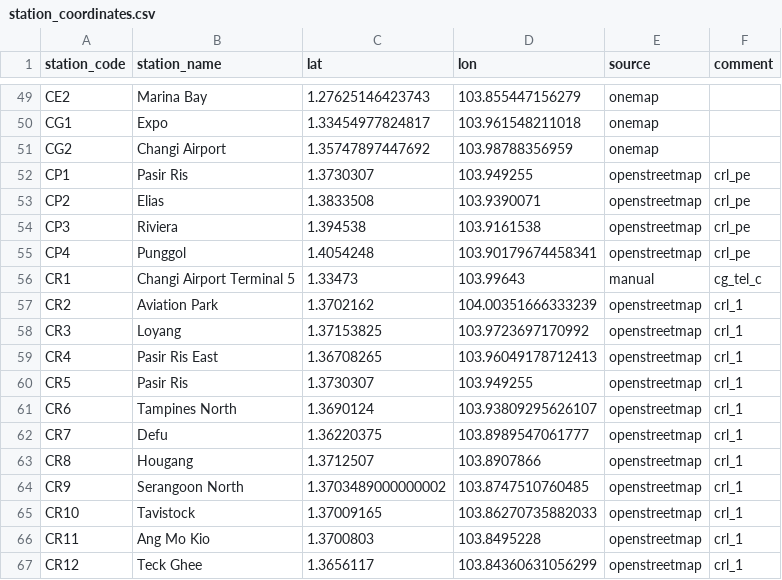
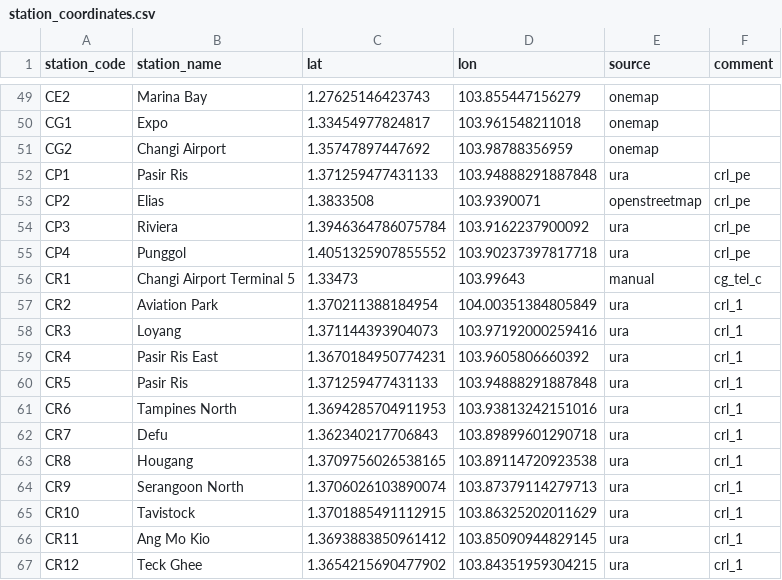
Before and after one commit to elliotwutingfeng/railrailrail, a CSV file: config/station_coordinates.csv, drawn as a sheet; only a part is shown, gaps mark what is left out; the diff covers the shown part only.

```diff
--- a/config/station_coordinates.csv
+++ b/config/station_coordinates.csv
@@ -51,17 +51,17 @@ CG1,Expo,1.33454977824817,103.961548211018,onemap,
 CG2,Changi Airport,1.35747897447692,103.98788356959,onemap,
-CP1,Pasir Ris,1.3730307,103.949255,openstreetmap,crl_pe
+CP1,Pasir Ris,1.371259477431133,103.94888291887848,ura,crl_pe
 CP2,Elias,1.3833508,103.9390071,openstreetmap,crl_pe
-CP3,Riviera,1.394538,103.9161538,openstreetmap,crl_pe
-CP4,Punggol,1.4054248,103.90179674458341,openstreetmap,crl_pe
+CP3,Riviera,1.3946364786075784,103.9162237900092,ura,crl_pe
+CP4,Punggol,1.4051325907855552,103.90237397817718,ura,crl_pe
 CR1,Changi Airport Terminal 5,1.33473,103.99643,manual,cg_tel_c
-CR2,Aviation Park,1.3702162,104.00351666333239,openstreetmap,crl_1
-CR3,Loyang,1.37153825,103.9723697170992,openstreetmap,crl_1
-CR4,Pasir Ris East,1.36708265,103.96049178712413,openstreetmap,crl_1
-CR5,Pasir Ris,1.3730307,103.949255,openstreetmap,crl_1
-CR6,Tampines North,1.3690124,103.93809295626107,openstreetmap,crl_1
-CR7,Defu,1.36220375,103.8989547061777,openstreetmap,crl_1
-CR8,Hougang,1.3712507,103.8907866,openstreetmap,crl_1
-CR9,Serangoon North,1.3703489000000002,103.8747510760485,openstreetmap,crl_1
-CR10,Tavistock,1.37009165,103.86270735882033,openstreetmap,crl_1
-CR11,Ang Mo Kio,1.3700803,103.8495228,openstreetmap,crl_1
-CR12,Teck Ghee,1.3656117,103.84360631056299,openstreetmap,crl_1
+CR2,Aviation Park,1.370211388184954,104.00351384805849,ura,crl_1
+CR3,Loyang,1.371144393904073,103.97192000259416,ura,crl_1
+CR4,Pasir Ris East,1.3670184950774231,103.9605806660392,ura,crl_1
+CR5,Pasir Ris,1.371259477431133,103.94888291887848,ura,crl_1
+CR6,Tampines North,1.3694285704911953,103.93813242151016,ura,crl_1
+CR7,Defu,1.362340217706843,103.89899601290718,ura,crl_1
+CR8,Hougang,1.3709756026538165,103.89114720923538,ura,crl_1
+CR9,Serangoon North,1.3706026103890074,103.87379114279713,ura,crl_1
+CR10,Tavistock,1.3701885491112915,103.86325202011629,ura,crl_1
+CR11,Ang Mo Kio,1.3693883850961412,103.85090944829145,ura,crl_1
+CR12,Teck Ghee,1.3654215690477902,103.84351959304215,ura,crl_1
```
Also changed, not shown: 92 edited cells elsewhere in this file, 10 other files.
